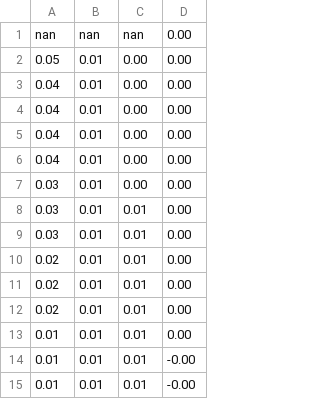
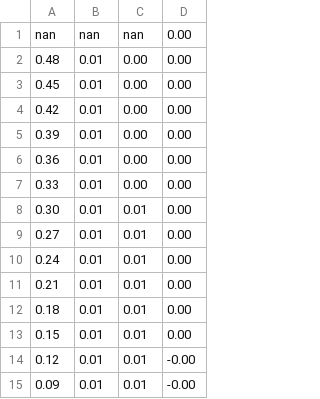
Before and after one commit to SamGTex/Physik_Praktikum_Samuel_Max, a CSV file: 103_staebe_biegen/python/data/biegung_einseitig_rund_data.csv, drawn as a sheet.

Commit message:
altprotokoll korrigoert neues prtokoll fertig gestellt python datein angepasst

```diff
--- a/103_staebe_biegen/python/data/biegung_einseitig_rund_data.csv
+++ b/103_staebe_biegen/python/data/biegung_einseitig_rund_data.csv
@@ -1,15 +1,15 @@
 nan,nan,nan,0.00
-0.05,0.01,0.00,0.00
-0.04,0.01,0.00,0.00
-0.04,0.01,0.00,0.00
-0.04,0.01,0.00,0.00
-0.04,0.01,0.00,0.00
-0.03,0.01,0.00,0.00
-0.03,0.01,0.01,0.00
-0.03,0.01,0.01,0.00
-0.02,0.01,0.01,0.00
-0.02,0.01,0.01,0.00
-0.02,0.01,0.01,0.00
-0.01,0.01,0.01,0.00
-0.01,0.01,0.01,-0.00
-0.01,0.01,0.01,-0.00
+0.48,0.01,0.00,0.00
+0.45,0.01,0.00,0.00
+0.42,0.01,0.00,0.00
+0.39,0.01,0.00,0.00
+0.36,0.01,0.00,0.00
+0.33,0.01,0.00,0.00
+0.30,0.01,0.01,0.00
+0.27,0.01,0.01,0.00
+0.24,0.01,0.01,0.00
+0.21,0.01,0.01,0.00
+0.18,0.01,0.01,0.00
+0.15,0.01,0.01,0.00
+0.12,0.01,0.01,-0.00
+0.09,0.01,0.01,-0.00
```
Also changed, not shown: 30 other files.
